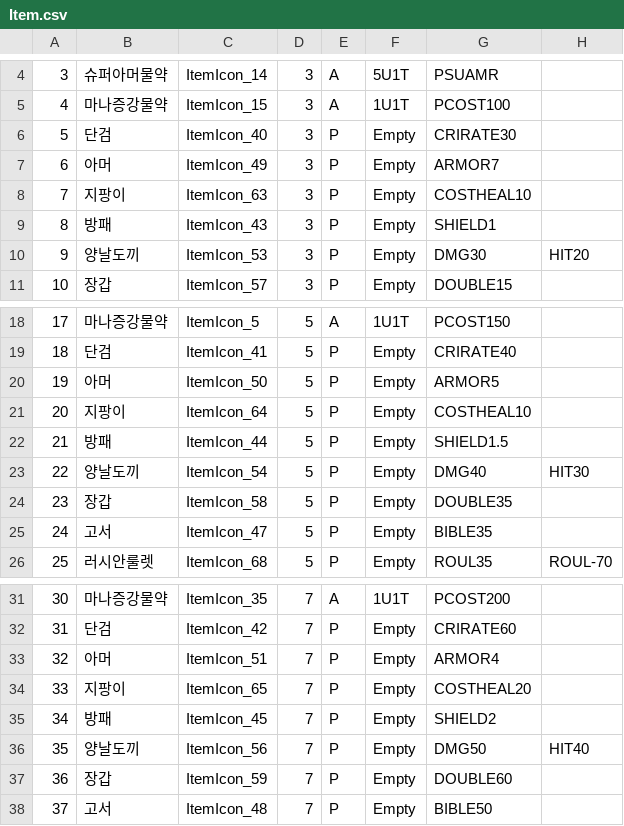
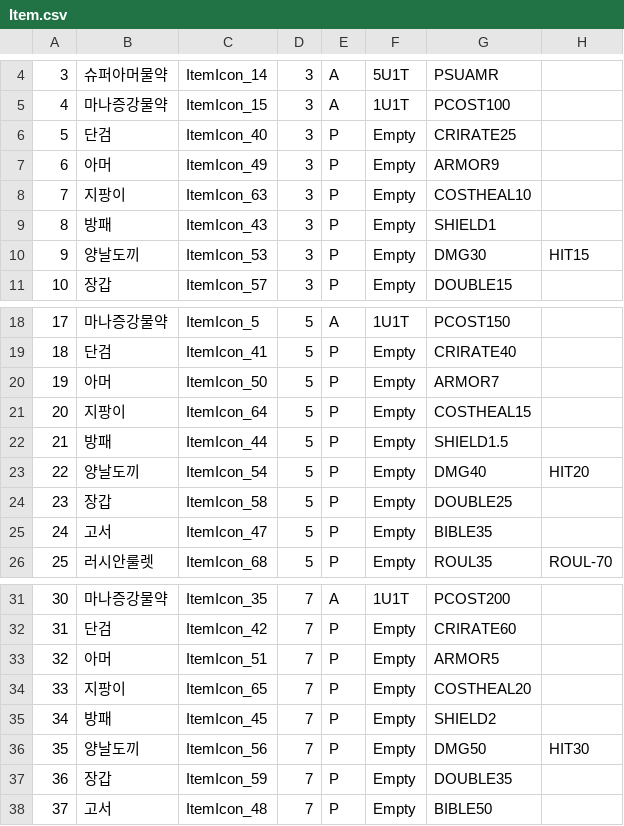
Before and after one commit to JanganCircles/MindCounter, a CSV file: Assets/Resources/Item.csv, drawn as a sheet; only a part is shown, gaps mark what is left out.

```diff
--- a/Assets/Resources/Item.csv
+++ b/Assets/Resources/Item.csv
@@ -5,7 +5,7 @@
 4,마나증강물약,ItemIcon_15,3,A,1U1T,PCOST100,
-5,단검,ItemIcon_40,3,P,Empty,CRIRATE30,
-6,아머,ItemIcon_49,3,P,Empty,ARMOR7,
+5,단검,ItemIcon_40,3,P,Empty,CRIRATE25,
+6,아머,ItemIcon_49,3,P,Empty,ARMOR9,
 7,지팡이,ItemIcon_63,3,P,Empty,COSTHEAL10,
 8,방패,ItemIcon_43,3,P,Empty,SHIELD1,
-9,양날도끼,ItemIcon_53,3,P,Empty,DMG30,HIT20
+9,양날도끼,ItemIcon_53,3,P,Empty,DMG30,HIT15
 10,장갑,ItemIcon_57,3,P,Empty,DOUBLE15,
@@ -19,7 +19,7 @@
 18,단검,ItemIcon_41,5,P,Empty,CRIRATE40,
-19,아머,ItemIcon_50,5,P,Empty,ARMOR5,
-20,지팡이,ItemIcon_64,5,P,Empty,COSTHEAL10,
+19,아머,ItemIcon_50,5,P,Empty,ARMOR7,
+20,지팡이,ItemIcon_64,5,P,Empty,COSTHEAL15,
 21,방패,ItemIcon_44,5,P,Empty,SHIELD1.5,
-22,양날도끼,ItemIcon_54,5,P,Empty,DMG40,HIT30
-23,장갑,ItemIcon_58,5,P,Empty,DOUBLE35,
+22,양날도끼,ItemIcon_54,5,P,Empty,DMG40,HIT20
+23,장갑,ItemIcon_58,5,P,Empty,DOUBLE25,
 24,고서,ItemIcon_47,5,P,Empty,BIBLE35,
@@ -32,7 +32,7 @@
 31,단검,ItemIcon_42,7,P,Empty,CRIRATE60,
-32,아머,ItemIcon_51,7,P,Empty,ARMOR4,
+32,아머,ItemIcon_51,7,P,Empty,ARMOR5,
 33,지팡이,ItemIcon_65,7,P,Empty,COSTHEAL20,
 34,방패,ItemIcon_45,7,P,Empty,SHIELD2,
-35,양날도끼,ItemIcon_56,7,P,Empty,DMG50,HIT40
-36,장갑,ItemIcon_59,7,P,Empty,DOUBLE60,
+35,양날도끼,ItemIcon_56,7,P,Empty,DMG50,HIT30
+36,장갑,ItemIcon_59,7,P,Empty,DOUBLE35,
 37,고서,ItemIcon_48,7,P,Empty,BIBLE50,
```
Also changed, not shown: Assets/Resources/ItemDes.csv, 3 other files.
